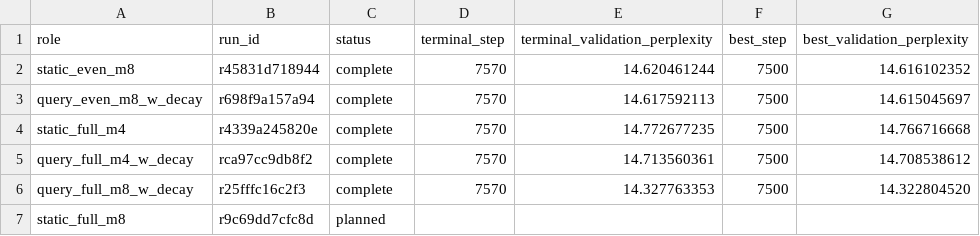
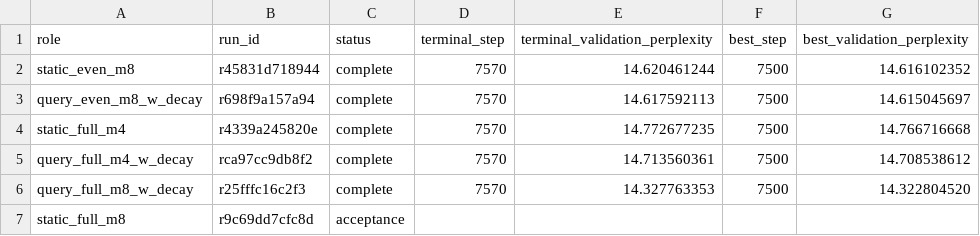
Before and after one commit to rafaelhanashiro/functional-memory, a CSV file: experiments/transformer_pp/results/exploratory/even_powers/summary.csv, drawn as a sheet.

```diff
--- a/experiments/transformer_pp/results/exploratory/even_powers/summary.csv
+++ b/experiments/transformer_pp/results/exploratory/even_powers/summary.csv
@@ -6,2 +6,2 @@ query_full_m4_w_decay,rca97cc9db8f2,complete,7570,14.713560361,7500,14.708538612
 query_full_m8_w_decay,r25fffc16c2f3,complete,7570,14.327763353,7500,14.322804520
-static_full_m8,r9c69dd7cfc8d,planned,,,,
+static_full_m8,r9c69dd7cfc8d,acceptance,,,,
```
Also changed, not shown: experiments/transformer_pp/runs.csv, 1 other file.
